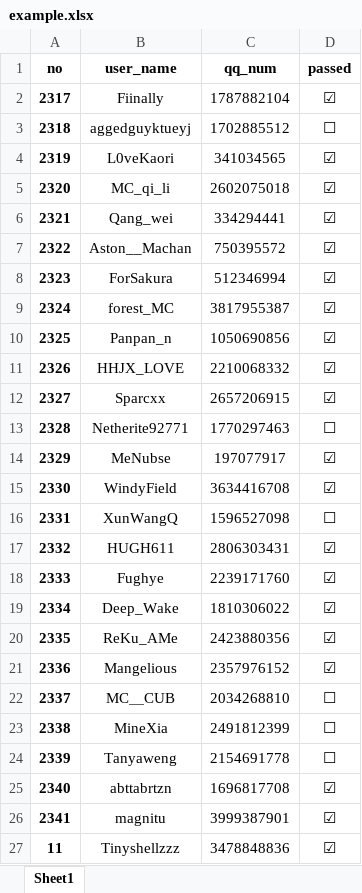
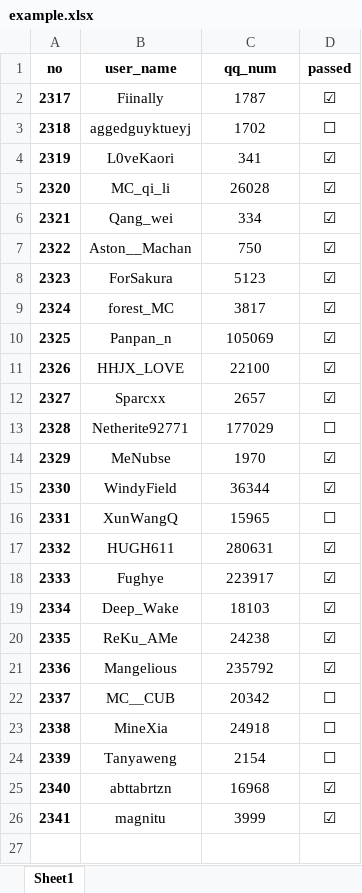
Before and after one commit to Tinyshellzz/kiki_projects_for_TCC, an Excel workbook: excels/example.xlsx, sheet Sheet1, drawn as a sheet; values as stored, in another font and other column widths than the file's, no borders; the diff names each change by its address in the sheet, - before the commit and + after, or states it on an @@ line.

Commit message:
修改 example.xlsx

```diff
--- a/excels/example.xlsx (sheet Sheet1)
+++ b/excels/example.xlsx (sheet Sheet1)
-C2 (qq_num): 1787882104
+C2 (qq_num): 1787
-C3 (qq_num): 1702885512
+C3 (qq_num): 1702
-C4 (qq_num): 341034565
+C4 (qq_num): 341
-C5 (qq_num): 2602075018
+C5 (qq_num): 26028
-C6 (qq_num): 334294441
+C6 (qq_num): 334
-C7 (qq_num): 750395572
+C7 (qq_num): 750
-C8 (qq_num): 512346994
+C8 (qq_num): 5123
-C9 (qq_num): 3817955387
+C9 (qq_num): 3817
-C10 (qq_num): 1050690856
+C10 (qq_num): 105069
-C11 (qq_num): 2210068332
+C11 (qq_num): 22100
-C12 (qq_num): 2657206915
+C12 (qq_num): 2657
-C13 (qq_num): 1770297463
+C13 (qq_num): 177029
-C14 (qq_num): 197077917
+C14 (qq_num): 1970
-C15 (qq_num): 3634416708
+C15 (qq_num): 36344
-C16 (qq_num): 1596527098
+C16 (qq_num): 15965
-C17 (qq_num): 2806303431
+C17 (qq_num): 280631
-C18 (qq_num): 2239171760
+C18 (qq_num): 223917
-C19 (qq_num): 1810306022
+C19 (qq_num): 18103
-C20 (qq_num): 2423880356
+C20 (qq_num): 24238
-C21 (qq_num): 2357976152
+C21 (qq_num): 235792
-C22 (qq_num): 2034268810
+C22 (qq_num): 20342
-C23 (qq_num): 2491812399
+C23 (qq_num): 24918
-C24 (qq_num): 2154691778
+C24 (qq_num): 2154
-C25 (qq_num): 1696817708
+C25 (qq_num): 16968
-C26 (qq_num): 3999387901
+C26 (qq_num): 3999
-row 27: 11 | Tinyshellzzz | 3478848836 | ☑
```
